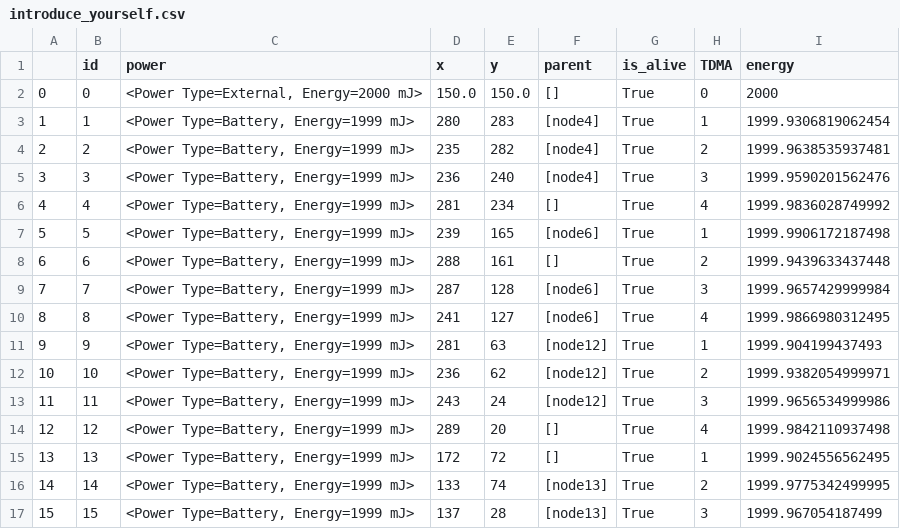
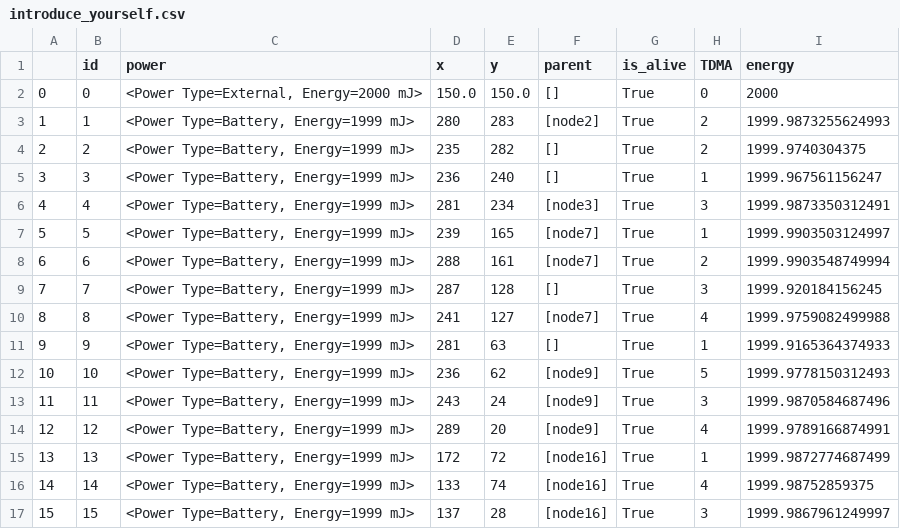
Before and after one commit to amirinia/pynet2, a CSV file: report/introduce_yourself.csv, drawn as a sheet; only a part is shown; the diff covers the shown part only.

Commit message:
add node0

```diff
--- a/report/introduce_yourself.csv
+++ b/report/introduce_yourself.csv
@@ -2,16 +2,16 @@
 0,0,"<Power Type=External, Energy=2000 mJ>",150.0,150.0,[],True,0,2000
-1,1,"<Power Type=Battery, Energy=1999 mJ>",280,283,[node4],True,1,1999.9306819062454
-2,2,"<Power Type=Battery, Energy=1999 mJ>",235,282,[node4],True,2,1999.9638535937481
-3,3,"<Power Type=Battery, Energy=1999 mJ>",236,240,[node4],True,3,1999.9590201562476
-4,4,"<Power Type=Battery, Energy=1999 mJ>",281,234,[],True,4,1999.9836028749992
-5,5,"<Power Type=Battery, Energy=1999 mJ>",239,165,[node6],True,1,1999.9906172187498
-6,6,"<Power Type=Battery, Energy=1999 mJ>",288,161,[],True,2,1999.9439633437448
-7,7,"<Power Type=Battery, Energy=1999 mJ>",287,128,[node6],True,3,1999.9657429999984
-8,8,"<Power Type=Battery, Energy=1999 mJ>",241,127,[node6],True,4,1999.9866980312495
-9,9,"<Power Type=Battery, Energy=1999 mJ>",281,63,[node12],True,1,1999.904199437493
-10,10,"<Power Type=Battery, Energy=1999 mJ>",236,62,[node12],True,2,1999.9382054999971
-11,11,"<Power Type=Battery, Energy=1999 mJ>",243,24,[node12],True,3,1999.9656534999986
-12,12,"<Power Type=Battery, Energy=1999 mJ>",289,20,[],True,4,1999.9842110937498
-13,13,"<Power Type=Battery, Energy=1999 mJ>",172,72,[],True,1,1999.9024556562495
-14,14,"<Power Type=Battery, Energy=1999 mJ>",133,74,[node13],True,2,1999.9775342499995
-15,15,"<Power Type=Battery, Energy=1999 mJ>",137,28,[node13],True,3,1999.967054187499
+1,1,"<Power Type=Battery, Energy=1999 mJ>",280,283,[node2],True,2,1999.9873255624993
+2,2,"<Power Type=Battery, Energy=1999 mJ>",235,282,[],True,2,1999.9740304375
+3,3,"<Power Type=Battery, Energy=1999 mJ>",236,240,[],True,1,1999.967561156247
+4,4,"<Power Type=Battery, Energy=1999 mJ>",281,234,[node3],True,3,1999.9873350312491
+5,5,"<Power Type=Battery, Energy=1999 mJ>",239,165,[node7],True,1,1999.9903503124997
+6,6,"<Power Type=Battery, Energy=1999 mJ>",288,161,[node7],True,2,1999.9903548749994
+7,7,"<Power Type=Battery, Energy=1999 mJ>",287,128,[],True,3,1999.920184156245
+8,8,"<Power Type=Battery, Energy=1999 mJ>",241,127,[node7],True,4,1999.9759082499988
+9,9,"<Power Type=Battery, Energy=1999 mJ>",281,63,[],True,1,1999.9165364374933
+10,10,"<Power Type=Battery, Energy=1999 mJ>",236,62,[node9],True,5,1999.9778150312493
+11,11,"<Power Type=Battery, Energy=1999 mJ>",243,24,[node9],True,3,1999.9870584687496
+12,12,"<Power Type=Battery, Energy=1999 mJ>",289,20,[node9],True,4,1999.9789166874991
+13,13,"<Power Type=Battery, Energy=1999 mJ>",172,72,[node16],True,1,1999.9872774687499
+14,14,"<Power Type=Battery, Energy=1999 mJ>",133,74,[node16],True,4,1999.98752859375
+15,15,"<Power Type=Battery, Energy=1999 mJ>",137,28,[node16],True,3,1999.9867961249997
```
Also changed, not shown: 34 edited cells elsewhere in this file, report/packet.csv, 5 other files.
